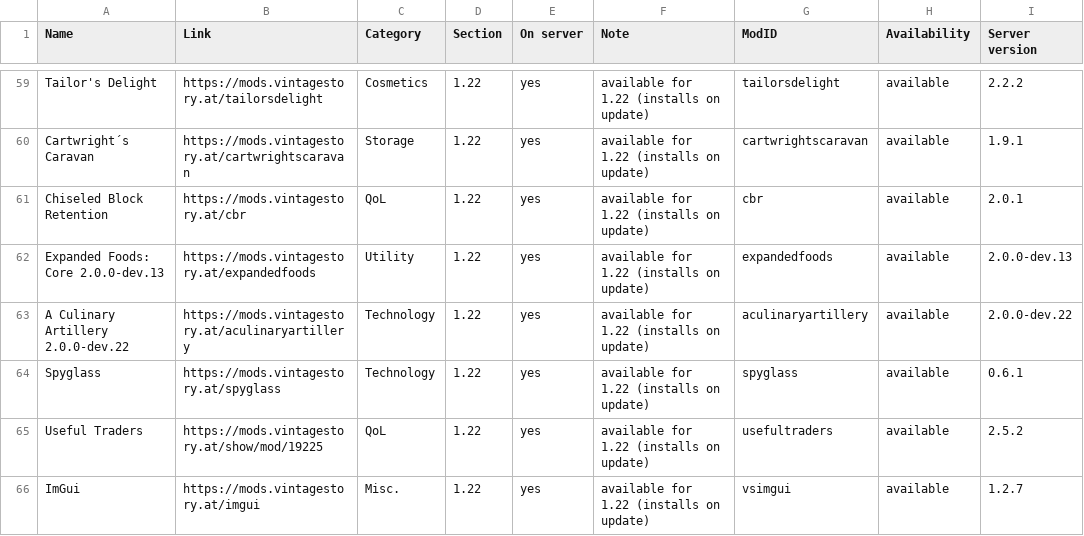
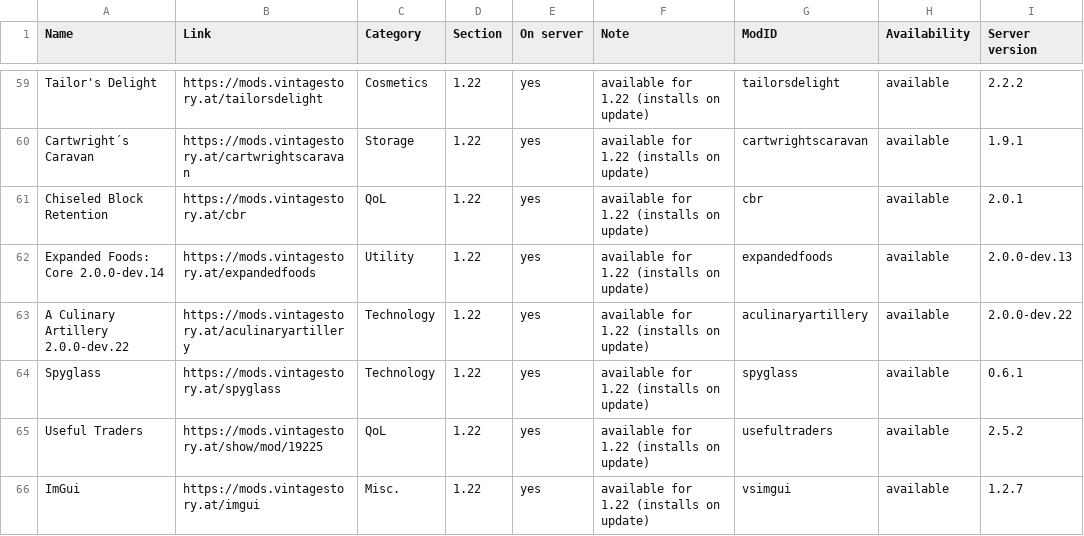
Before and after one commit to ConnyZs/VintageStory, a CSV file: Vintage Story Dashboard Data.csv, drawn as a sheet; only a part is shown, gaps mark what is left out.

```diff
--- a/Vintage Story Dashboard Data.csv
+++ b/Vintage Story Dashboard Data.csv
@@ -61,3 +61,3 @@ Cartwright´s Caravan,https://mods.vintagestory.at/cartwrightscaravan,Storage,1.
 Chiseled Block Retention,https://mods.vintagestory.at/cbr,QoL,1.22,yes,available for 1.22 (installs on update),cbr,available,2.0.1
-Expanded Foods: Core 2.0.0-dev.13,https://mods.vintagestory.at/expandedfoods,Utility,1.22,yes,available for 1.22 (installs on update),expandedfoods,available,2.0.0-dev.13
+Expanded Foods: Core 2.0.0-dev.14,https://mods.vintagestory.at/expandedfoods,Utility,1.22,yes,available for 1.22 (installs on update),expandedfoods,available,2.0.0-dev.13
 A Culinary Artillery 2.0.0-dev.22,https://mods.vintagestory.at/aculinaryartillery,Technology,1.22,yes,available for 1.22 (installs on update),aculinaryartillery,available,2.0.0-dev.22
```
Also changed, not shown: 1 other file.
